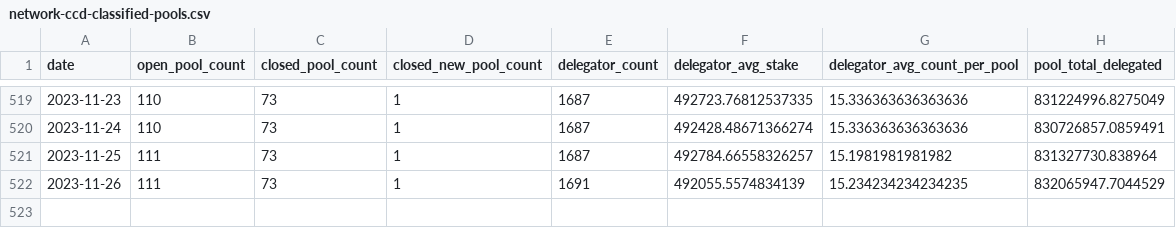
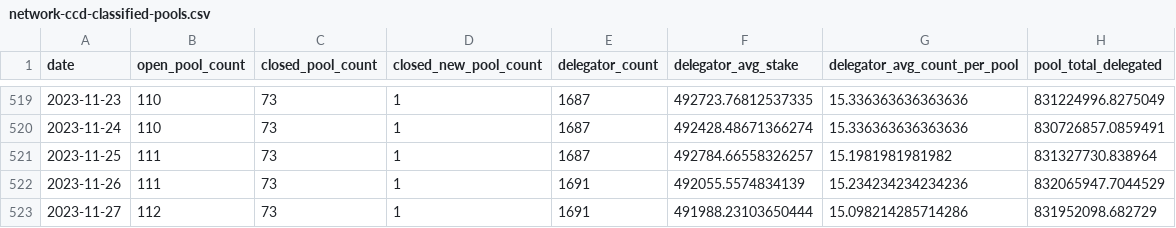
Before and after one commit to sderuiter/concordium-network-statistics, a CSV file: network-ccd-classified-pools.csv, drawn as a sheet; only a part is shown, gaps mark what is left out.

```diff
--- a/network-ccd-classified-pools.csv
+++ b/network-ccd-classified-pools.csv
@@ -521,2 +521,3 @@ date,open_pool_count,closed_pool_count,closed_new_pool_count,delegator_count,del
 2023-11-25,111,73,1,1687,492784.66558326257,15.1981981981982,831327730.838964
-2023-11-26,111,73,1,1691,492055.5574834139,15.234234234234235,832065947.7044529
+2023-11-26,111,73,1,1691,492055.5574834139,15.234234234234236,832065947.7044529
+2023-11-27,112,73,1,1691,491988.23103650444,15.098214285714286,831952098.682729
```
Also changed, not shown: network-ccd-classified.csv, network-first-entry-bakers.csv, 26 other files.
